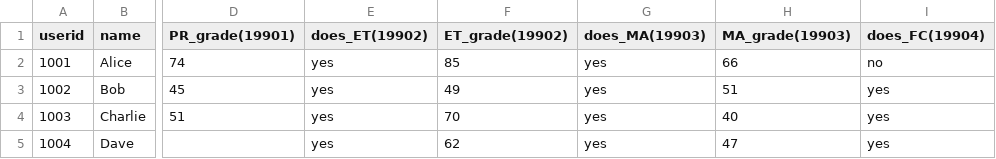
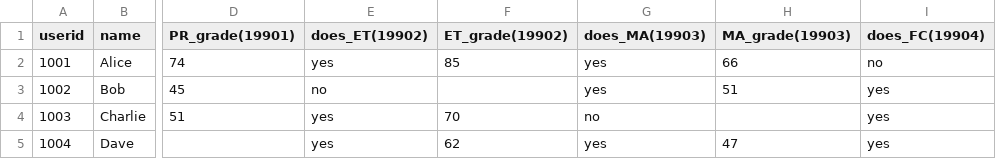
Before and after one commit to BenjaminAlbert387/softeng2, a CSV file: students.csv, drawn as a sheet; only a part is shown, gaps mark what is left out; the diff names each change by its address in the sheet, - before the commit and + after, or states it on an @@ line.

Commit message:
each person now does 3 modules

```diff
--- a/students.csv
+++ b/students.csv
-E3 (does_ET(19902)): yes
+E3 (does_ET(19902)): no
-F3 (ET_grade(19902)): 49
+F3 (ET_grade(19902)): (empty)
-G4 (does_MA(19903)): yes
+G4 (does_MA(19903)): no
-H4 (MA_grade(19903)): 40
+H4 (MA_grade(19903)): (empty)
```
